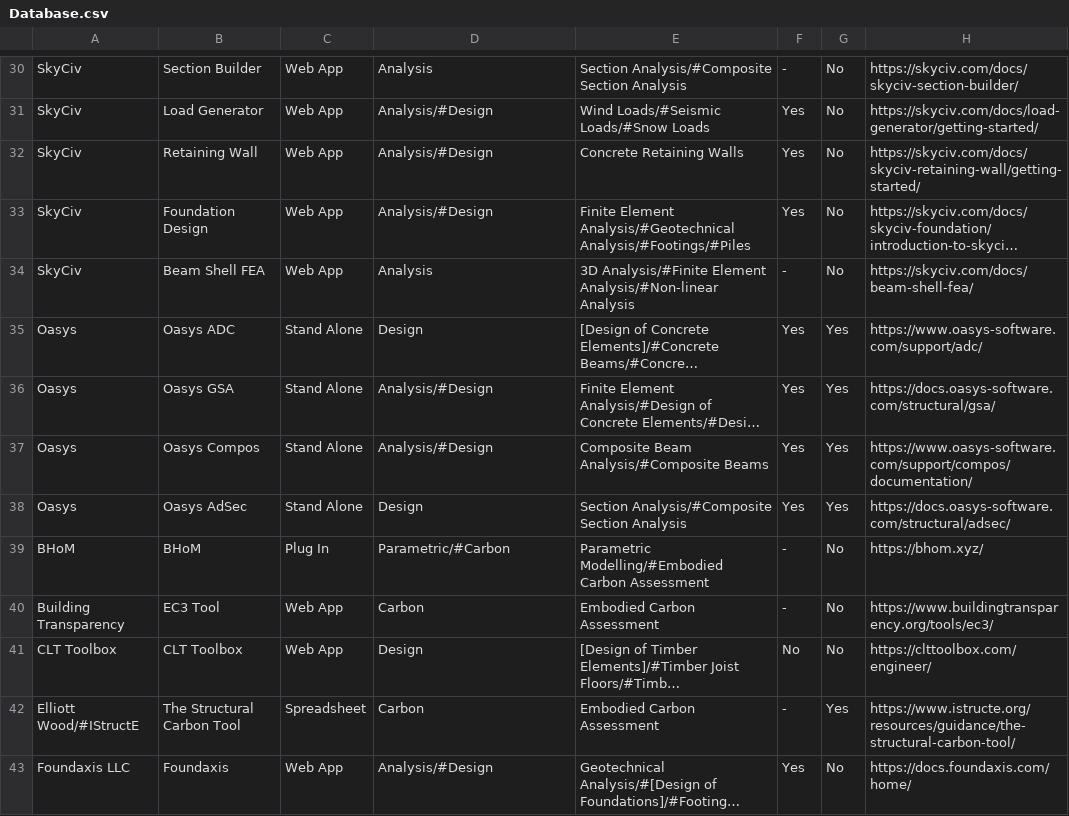
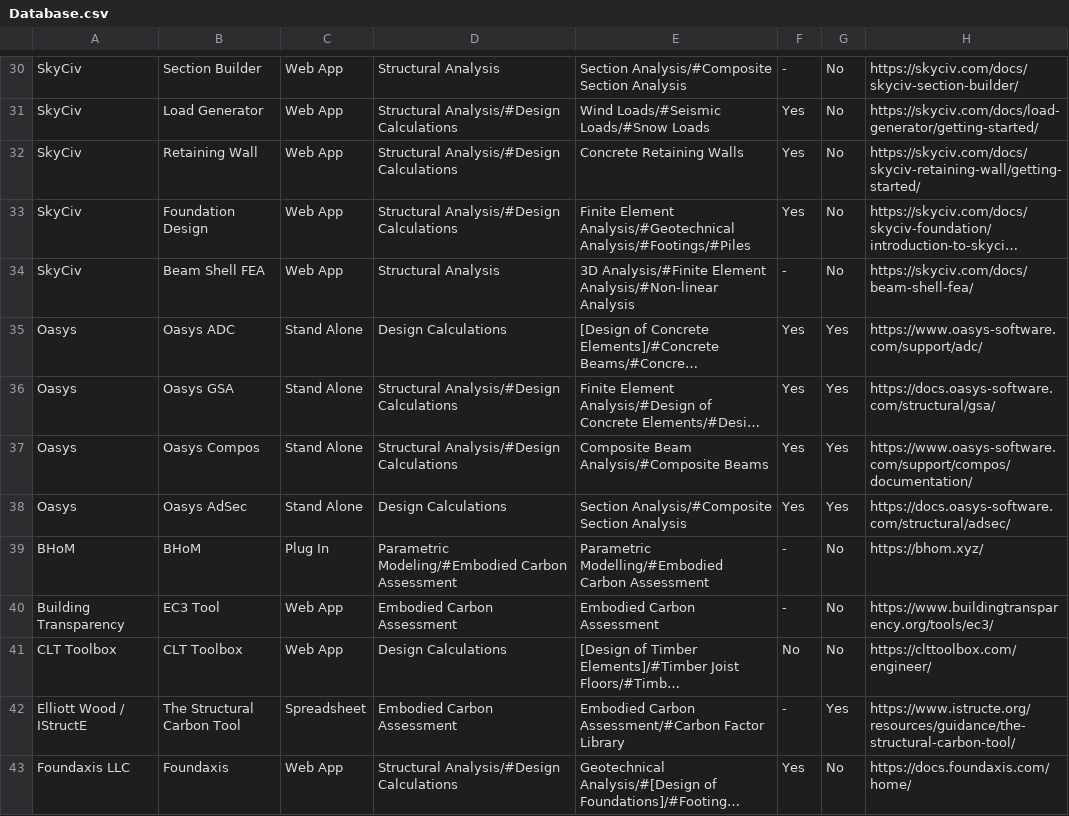
Before and after one commit to istructe-digital-tools/softwareTable, a CSV file: software/Database.csv, drawn as a sheet; only a part is shown, gaps mark what is left out; long unchanged cells end in …; the diff covers the shown part only; the diff names each change by its address in the sheet, - before the commit and + after, or states it on an @@ line.

Commit message:
ECF
Added as Carbon Factor Library

```diff
--- a/software/Database.csv
+++ b/software/Database.csv
-D30: Analysis
+D30: Structural Analysis
-D31:D33: Analysis/#Design
+D31:D33: Structural Analysis/#Design Calculations
-D34: Analysis
+D34: Structural Analysis
-D35: Design
+D35: Design Calculations
-D36:D37: Analysis/#Design
+D36:D37: Structural Analysis/#Design Calculations
-D38: Design
+D38: Design Calculations
-D39: Parametric/#Carbon
+D39: Parametric Modeling/#Embodied Carbon Assessment
-D40: Carbon
+D40: Embodied Carbon Assessment
-D41: Design
+D41: Design Calculations
-A42: Elliott Wood/#IStructE
+A42: Elliott Wood / IStructE
-D42: Carbon
+D42: Embodied Carbon Assessment
-E42: Embodied Carbon Assessment
+E42: Embodied Carbon Assessment/#Carbon Factor Library
-D43: Analysis/#Design
+D43: Structural Analysis/#Design Calculations
```
Also changed, not shown: 3 added rows and 61 edited cells elsewhere in this file, 1 other file.
